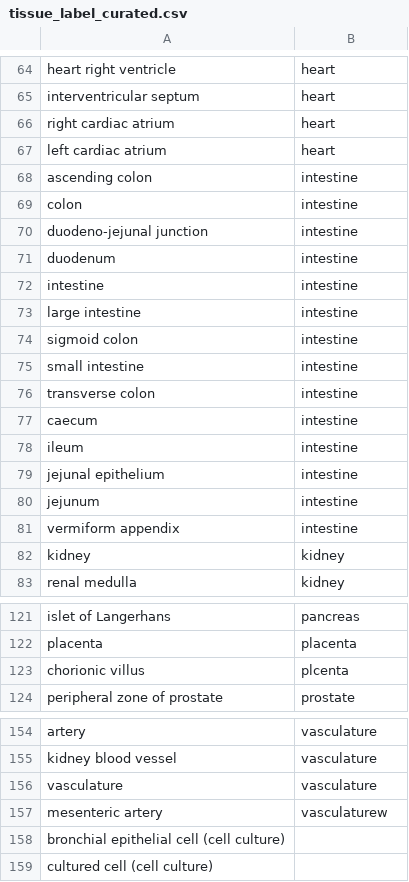
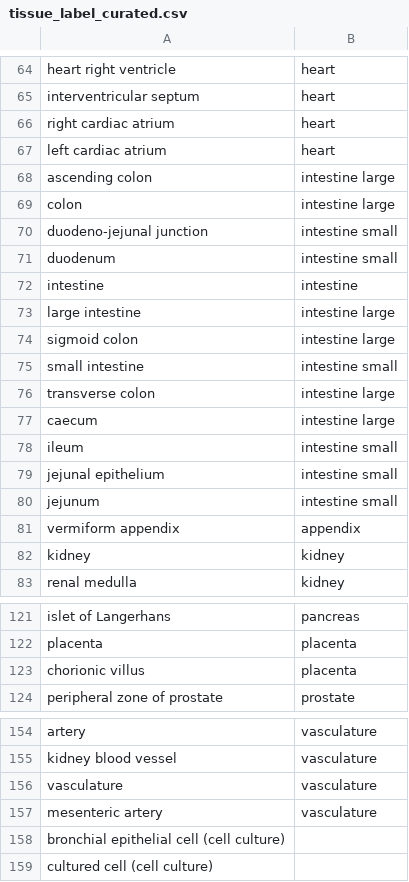
Before and after one commit to stemangiola/CuratedAtlasQueryR, a CSV file: dev/tissue_label_curated.csv, drawn as a sheet; only a part is shown, gaps mark what is left out.

```diff
--- a/dev/tissue_label_curated.csv
+++ b/dev/tissue_label_curated.csv
@@ -67,16 +67,16 @@ right cardiac atrium,heart
 left cardiac atrium,heart
-ascending colon,intestine
-colon,intestine
-duodeno-jejunal junction,intestine
-duodenum,intestine
+ascending colon,intestine large
+colon,intestine large
+duodeno-jejunal junction,intestine small
+duodenum,intestine small
 intestine,intestine
-large intestine,intestine
-sigmoid colon,intestine
-small intestine,intestine
-transverse colon,intestine
-caecum,intestine
-ileum,intestine
-jejunal epithelium,intestine
-jejunum,intestine
-vermiform appendix,intestine
+large intestine,intestine large
+sigmoid colon,intestine large
+small intestine,intestine small
+transverse colon,intestine large
+caecum,intestine large
+ileum,intestine small
+jejunal epithelium,intestine small
+jejunum,intestine small
+vermiform appendix,appendix
 kidney,kidney
@@ -122,3 +122,3 @@ islet of Langerhans,pancreas
 placenta,placenta
-chorionic villus,plcenta
+chorionic villus,placenta
 peripheral zone of prostate,prostate
@@ -156,3 +156,3 @@ kidney blood vessel,vasculature
 vasculature,vasculature
-mesenteric artery,vasculaturew
+mesenteric artery,vasculature
 bronchial epithelial cell (cell culture),
```
Also changed, not shown: 18 other files.
